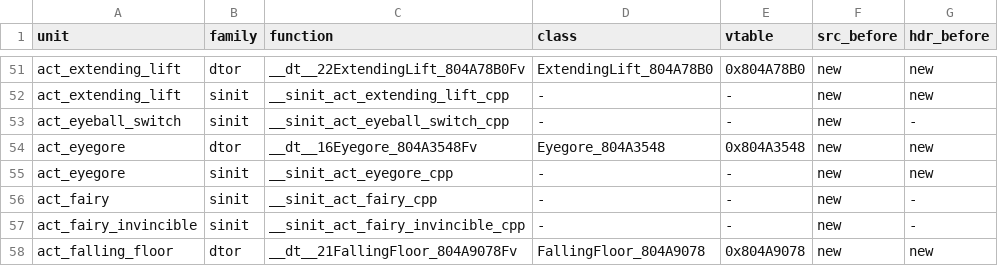
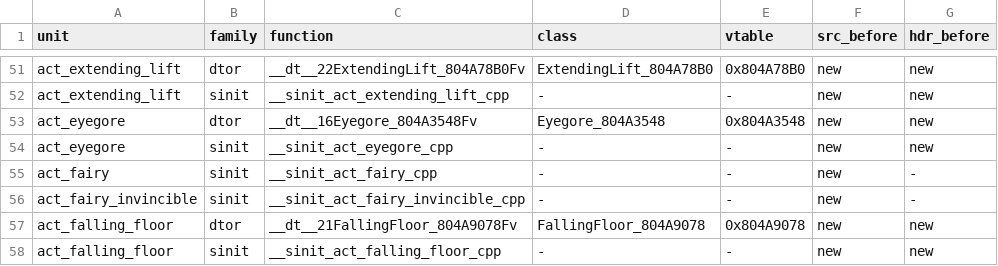
Before and after one commit to sh1ftmaker/fsa, a TSV file: config/G4SE01/gen_game.tsv, drawn as a sheet; only a part is shown, gaps mark what is left out; the shorter side is filled out with more unchanged rows; the diff names each change by its address in the sheet, - before the commit and + after, or states it on an @@ line.

```diff
--- a/config/G4SE01/gen_game.tsv
+++ b/config/G4SE01/gen_game.tsv
-row 53: act_eyeball_switch | sinit | __sinit_act_eyeball_switch_cpp | - | - | new | -
```
Also changed, not shown: 5 other files.
